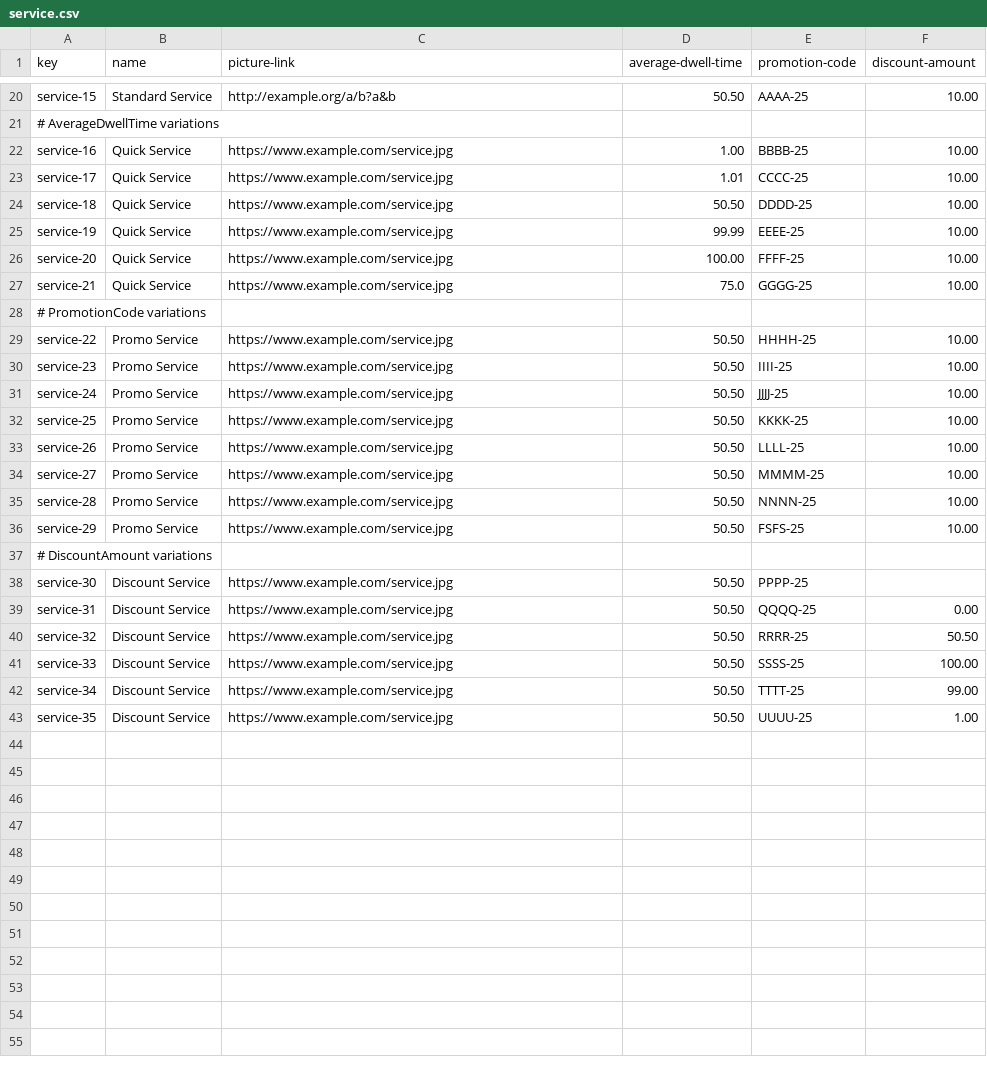
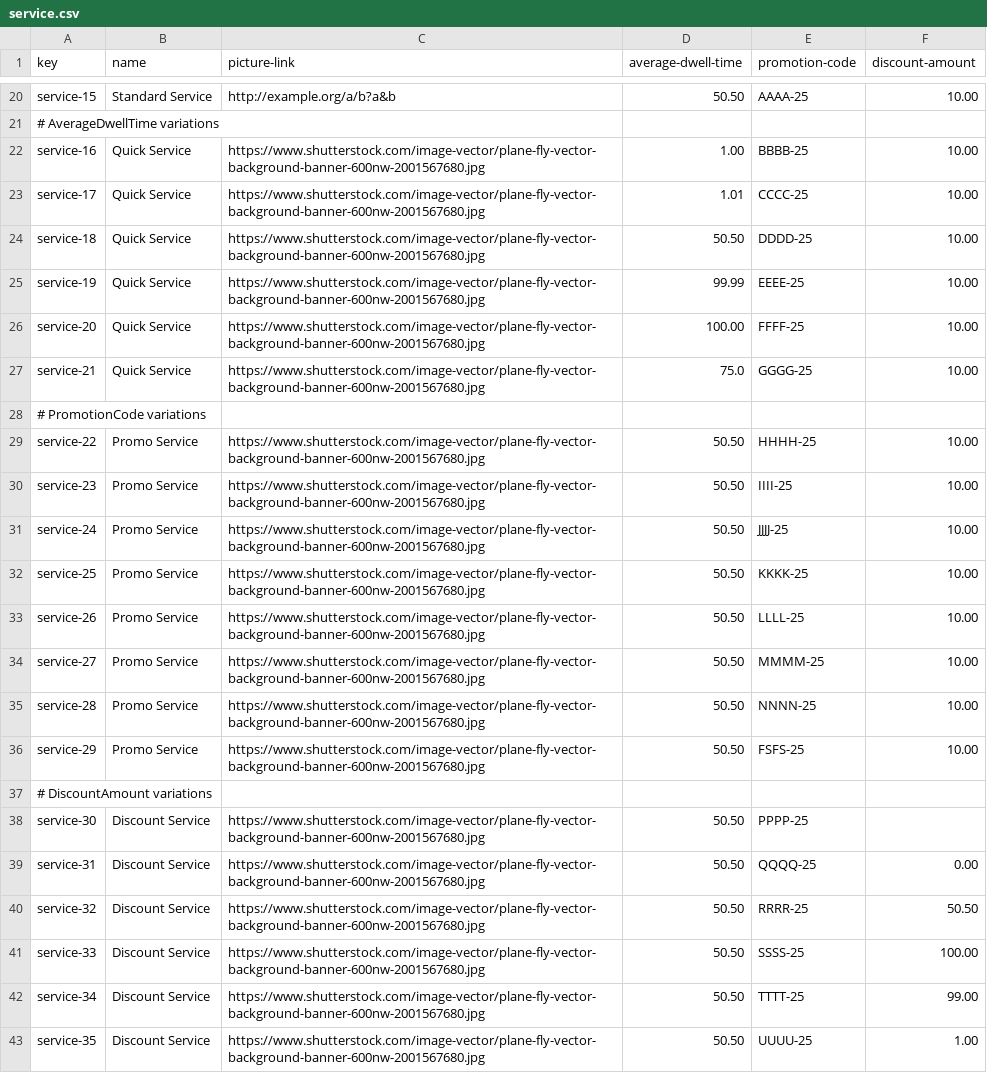
Before and after one commit to DP2-C1-055/Acme-ANS-C2, a CSV file: src/main/resources/WEB-INF/data/sample-02/service.csv, drawn as a sheet; only a part is shown, gaps mark what is left out; the diff covers the shown part only.

```diff
--- a/src/main/resources/WEB-INF/data/sample-02/service.csv
+++ b/src/main/resources/WEB-INF/data/sample-02/service.csv
@@ -21,23 +21,23 @@ service-15,Standard Service,http://example.org/a/b?a&b,50.50,AAAA-25,10.00
 # AverageDwellTime variations
-service-16,Quick Service,https://www.example.com/service.jpg,1.00,BBBB-25,10.00
-service-17,Quick Service,https://www.example.com/service.jpg,1.01,CCCC-25,10.00
-service-18,Quick Service,https://www.example.com/service.jpg,50.50,DDDD-25,10.00
-service-19,Quick Service,https://www.example.com/service.jpg,99.99,EEEE-25,10.00
-service-20,Quick Service,https://www.example.com/service.jpg,100.00,FFFF-25,10.00
-service-21,Quick Service,https://www.example.com/service.jpg,75.0,GGGG-25,10.00
+service-16,Quick Service,https://www.shutterstock.com/image-vector/plane-fly-vector-background-banner-600nw-2001567680.jpg,1.00,BBBB-25,10.00
+service-17,Quick Service,https://www.shutterstock.com/image-vector/plane-fly-vector-background-banner-600nw-2001567680.jpg,1.01,CCCC-25,10.00
+service-18,Quick Service,https://www.shutterstock.com/image-vector/plane-fly-vector-background-banner-600nw-2001567680.jpg,50.50,DDDD-25,10.00
+service-19,Quick Service,https://www.shutterstock.com/image-vector/plane-fly-vector-background-banner-600nw-2001567680.jpg,99.99,EEEE-25,10.00
+service-20,Quick Service,https://www.shutterstock.com/image-vector/plane-fly-vector-background-banner-600nw-2001567680.jpg,100.00,FFFF-25,10.00
+service-21,Quick Service,https://www.shutterstock.com/image-vector/plane-fly-vector-background-banner-600nw-2001567680.jpg,75.0,GGGG-25,10.00
 # PromotionCode variations
-service-22,Promo Service,https://www.example.com/service.jpg,50.50,HHHH-25,10.00
-service-23,Promo Service,https://www.example.com/service.jpg,50.50,IIII-25,10.00
-service-24,Promo Service,https://www.example.com/service.jpg,50.50,JJJJ-25,10.00
-service-25,Promo Service,https://www.example.com/service.jpg,50.50,KKKK-25,10.00
-service-26,Promo Service,https://www.example.com/service.jpg,50.50,LLLL-25,10.00
-service-27,Promo Service,https://www.example.com/service.jpg,50.50,MMMM-25,10.00
-service-28,Promo Service,https://www.example.com/service.jpg,50.50,NNNN-25,10.00
-service-29,Promo Service,https://www.example.com/service.jpg,50.50,FSFS-25,10.00
+service-22,Promo Service,https://www.shutterstock.com/image-vector/plane-fly-vector-background-banner-600nw-2001567680.jpg,50.50,HHHH-25,10.00
+service-23,Promo Service,https://www.shutterstock.com/image-vector/plane-fly-vector-background-banner-600nw-2001567680.jpg,50.50,IIII-25,10.00
+service-24,Promo Service,https://www.shutterstock.com/image-vector/plane-fly-vector-background-banner-600nw-2001567680.jpg,50.50,JJJJ-25,10.00
+service-25,Promo Service,https://www.shutterstock.com/image-vector/plane-fly-vector-background-banner-600nw-2001567680.jpg,50.50,KKKK-25,10.00
+service-26,Promo Service,https://www.shutterstock.com/image-vector/plane-fly-vector-background-banner-600nw-2001567680.jpg,50.50,LLLL-25,10.00
+service-27,Promo Service,https://www.shutterstock.com/image-vector/plane-fly-vector-background-banner-600nw-2001567680.jpg,50.50,MMMM-25,10.00
+service-28,Promo Service,https://www.shutterstock.com/image-vector/plane-fly-vector-background-banner-600nw-2001567680.jpg,50.50,NNNN-25,10.00
+service-29,Promo Service,https://www.shutterstock.com/image-vector/plane-fly-vector-background-banner-600nw-2001567680.jpg,50.50,FSFS-25,10.00
 # DiscountAmount variations
-service-30,Discount Service,https://www.example.com/service.jpg,50.50,PPPP-25,
-service-31,Discount Service,https://www.example.com/service.jpg,50.50,QQQQ-25,0.00
-service-32,Discount Service,https://www.example.com/service.jpg,50.50,RRRR-25,50.50
-service-33,Discount Service,https://www.example.com/service.jpg,50.50,SSSS-25,100.00
-service-34,Discount Service,https://www.example.com/service.jpg,50.50,TTTT-25,99.00
-service-35,Discount Service,https://www.example.com/service.jpg,50.50,UUUU-25,1.00
+service-30,Discount Service,https://www.shutterstock.com/image-vector/plane-fly-vector-background-banner-600nw-2001567680.jpg,50.50,PPPP-25,
+service-31,Discount Service,https://www.shutterstock.com/image-vector/plane-fly-vector-background-banner-600nw-2001567680.jpg,50.50,QQQQ-25,0.00
+service-32,Discount Service,https://www.shutterstock.com/image-vector/plane-fly-vector-background-banner-600nw-2001567680.jpg,50.50,RRRR-25,50.50
+service-33,Discount Service,https://www.shutterstock.com/image-vector/plane-fly-vector-background-banner-600nw-2001567680.jpg,50.50,SSSS-25,100.00
+service-34,Discount Service,https://www.shutterstock.com/image-vector/plane-fly-vector-background-banner-600nw-2001567680.jpg,50.50,TTTT-25,99.00
+service-35,Discount Service,https://www.shutterstock.com/image-vector/plane-fly-vector-background-banner-600nw-2001567680.jpg,50.50,UUUU-25,1.00
```
Also changed, not shown: 11 edited cells elsewhere in this file, 33 other files.
